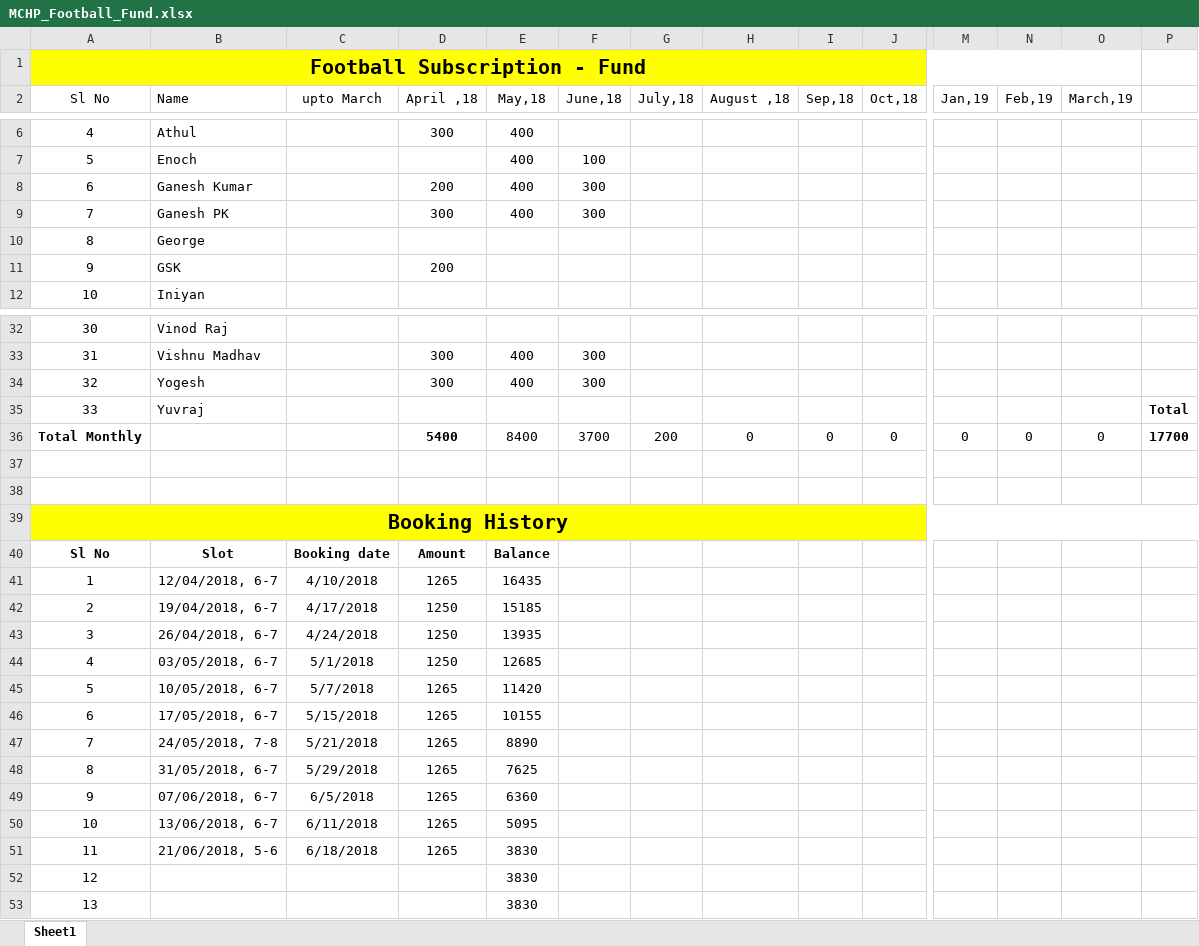
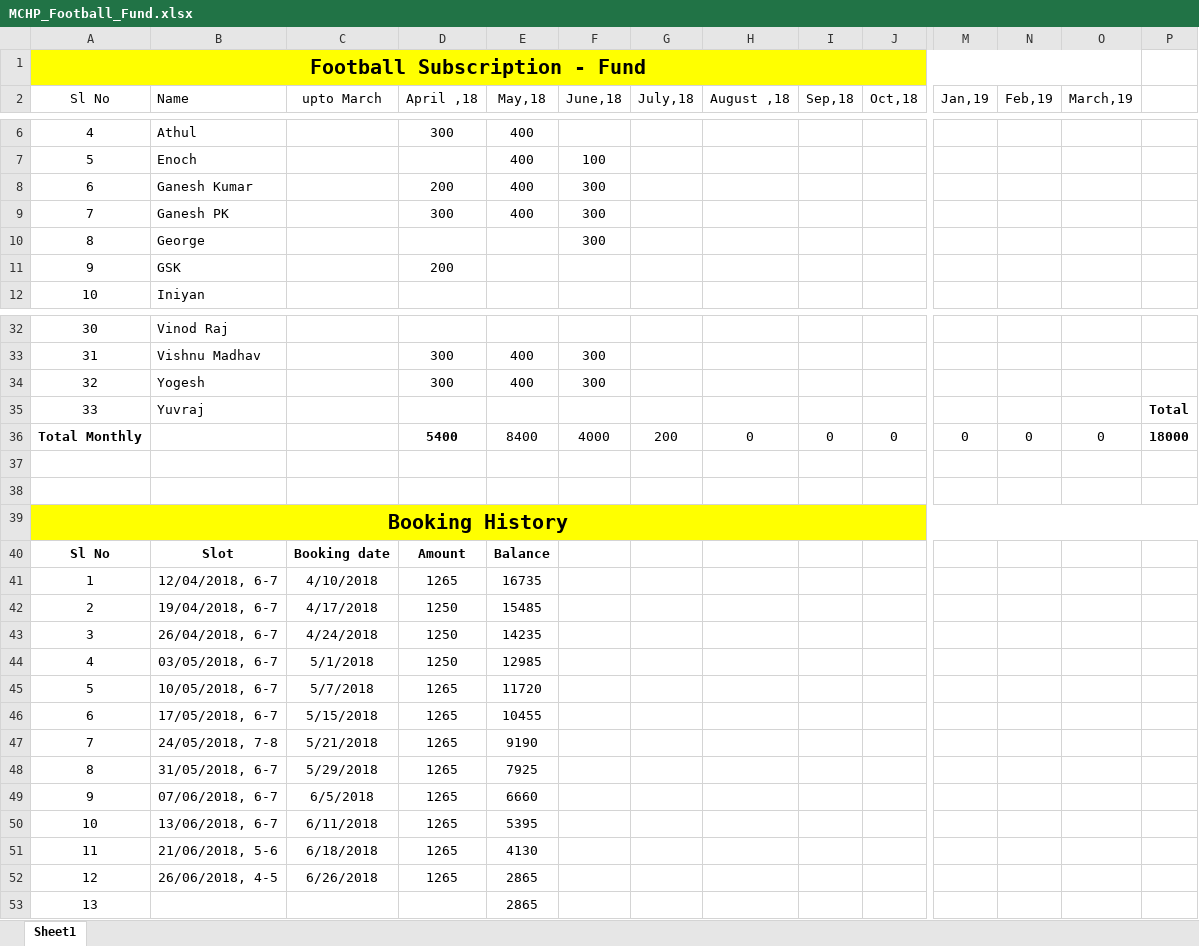
Before and after one commit to TintuVayalattu/fb_fund, an Excel workbook: MCHP_Football_Fund.xlsx, sheet Sheet1, drawn as a sheet; only a part is shown, gaps mark what is left out; values as stored, in another font and other column widths than the file's, no borders; conditional formats not drawn; removed rows and columns are numbered as before the commit, all else as after; rows hold the shown columns only; the diff names each change by its address in the sheet, - before the commit and + after, or states it on an @@ line.

Commit message:
George paid, slot booked for 26thJune

```diff
--- a/MCHP_Football_Fund.xlsx (sheet Sheet1)
+++ b/MCHP_Football_Fund.xlsx (sheet Sheet1)
-F10 (June,18): (empty)
+F10 (June,18): 300
-F36 (June,18): 3700
+F36 (June,18): 4000
-P36: 17700
+P36: 18000
-E41 (May,18): 16435
+E41 (May,18): 16735
-E42 (May,18): 15185
+E42 (May,18): 15485
-E43 (May,18): 13935
+E43 (May,18): 14235
-E44 (May,18): 12685
+E44 (May,18): 12985
-E45 (May,18): 11420
+E45 (May,18): 11720
-E46 (May,18): 10155
+E46 (May,18): 10455
-E47 (May,18): 8890
+E47 (May,18): 9190
-E48 (May,18): 7625
+E48 (May,18): 7925
-E49 (May,18): 6360
+E49 (May,18): 6660
-E50 (May,18): 5095
+E50 (May,18): 5395
-E51 (May,18): 3830
+E51 (May,18): 4130
-row 52: 12 |  |  |  | 3830
-row 53: 13 |  |  |  | 3830
+row 52: 12 | 26/06/2018, 4-5 | 6/26/2018 | 1265 | 2865
+row 53: 13 |  |  |  | 2865
```
